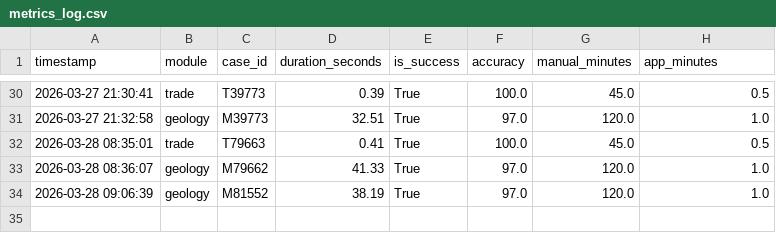
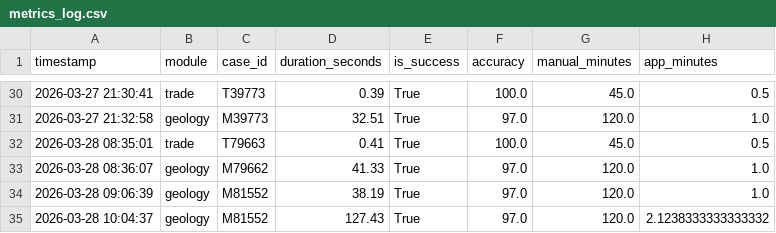
Before and after one commit to seanxinjiesun/GeoRisk-AI-Award, a CSV file: data/metrics_log.csv, drawn as a sheet; only a part is shown, gaps mark what is left out.

```diff
--- a/data/metrics_log.csv
+++ b/data/metrics_log.csv
@@ -34 +34,2 @@
 2026-03-28 09:06:39,geology,M81552,38.19,True,97.0,120.0,1.0
+2026-03-28 10:04:37,geology,M81552,127.43,True,97.0,120.0,2.1238333333333332
```
Also changed, not shown: data/mining_history.csv, 4 other files.
